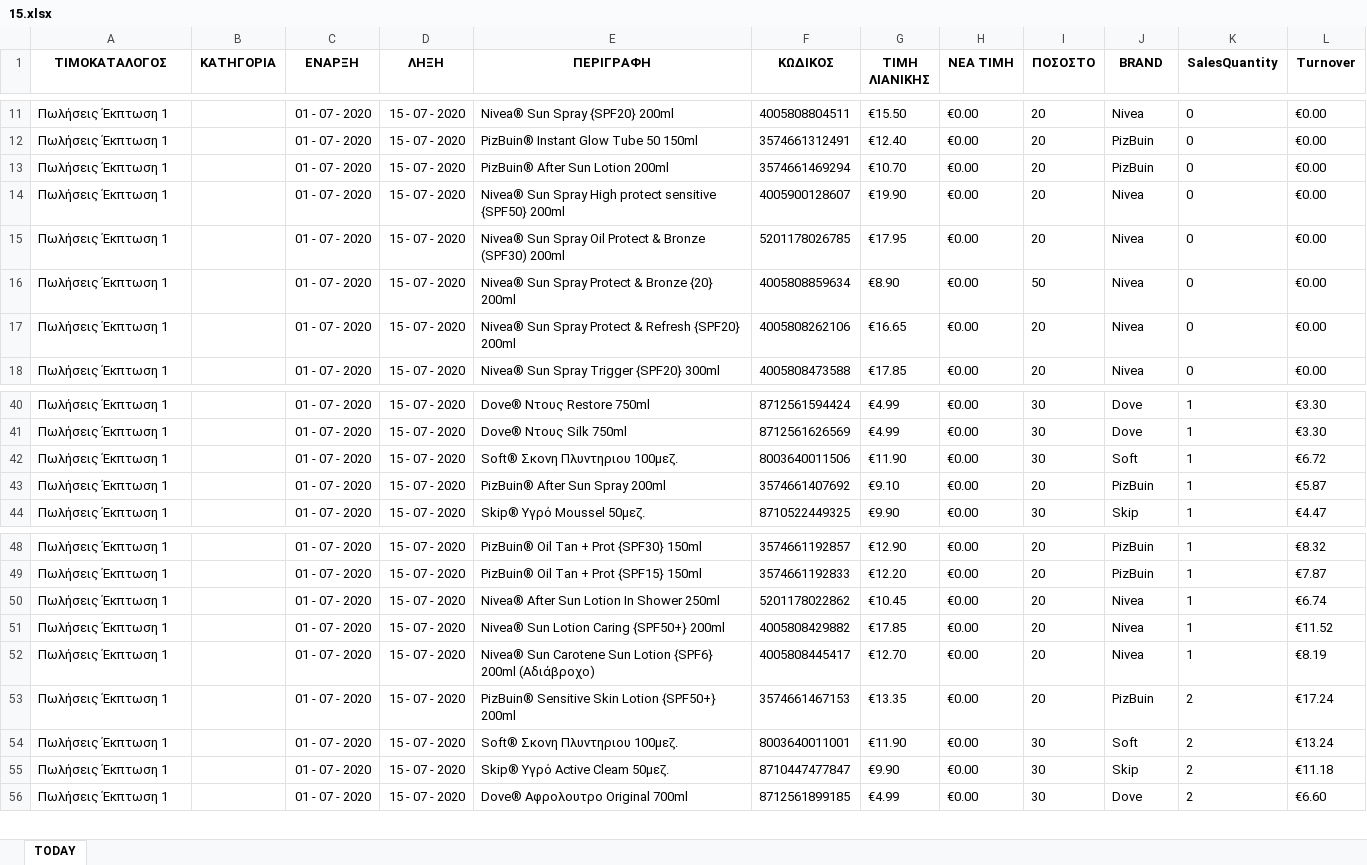
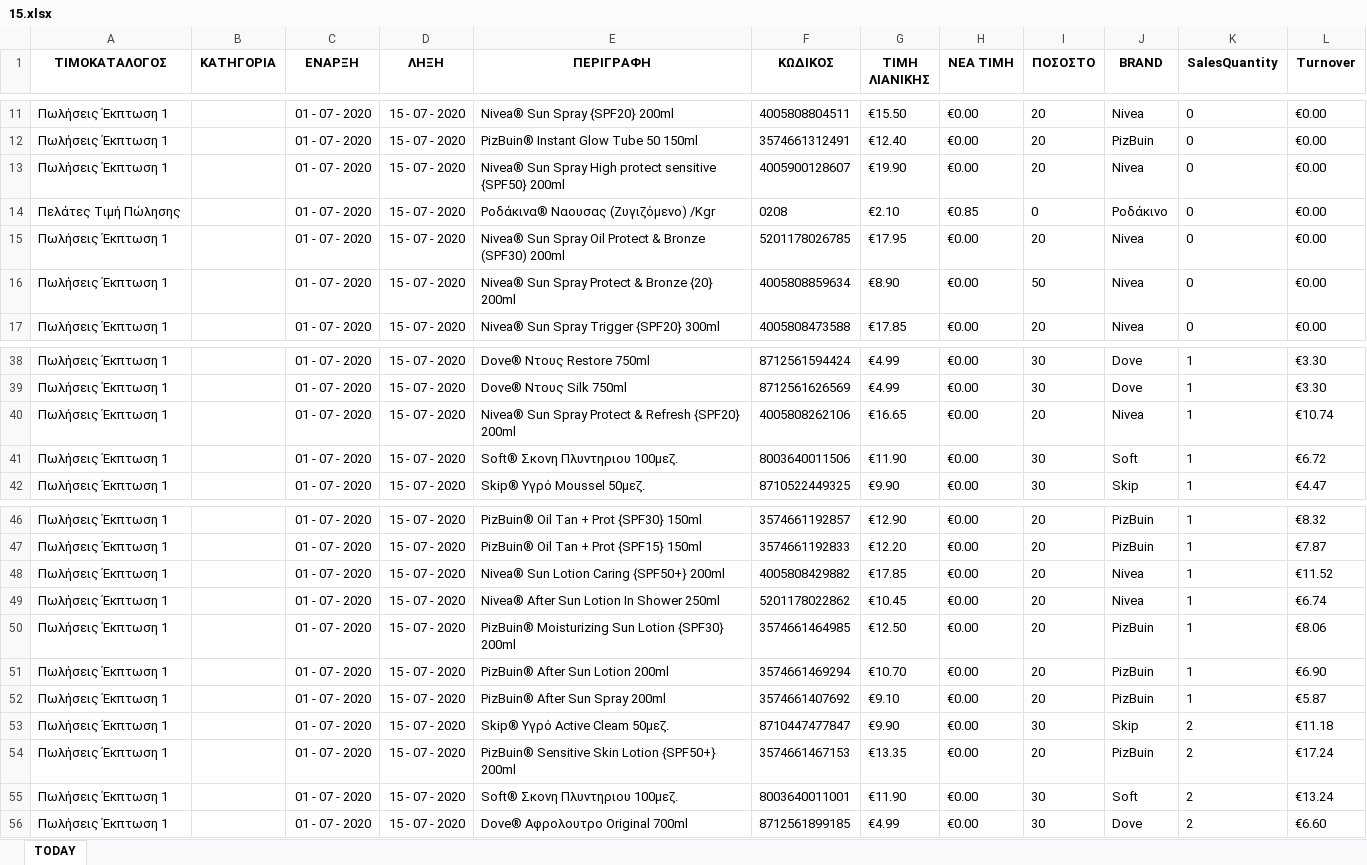
Before and after one commit to gitter-badger/Elounda_Market, an Excel workbook: A_DAILY_ΠΟΡΕΙΑ_ΤΙΜΟΚΑΤΑΛΟΓΟΥ_ΠΩΛΗΣΕΩΝ/excel/15.xlsx, sheet TODAY, drawn as a sheet; only a part is shown, gaps mark what is left out; values as stored, in another font and other column widths than the file's, no borders; conditional formats not drawn; removed rows and columns are numbered as before the commit, all else as after; the diff covers the shown part only; the diff names each change by its address in the sheet, - before the commit and + after, or states it on an @@ line.

```diff
--- a/A_DAILY_ΠΟΡΕΙΑ_ΤΙΜΟΚΑΤΑΛΟΓΟΥ_ΠΩΛΗΣΕΩΝ/excel/15.xlsx (sheet TODAY)
+++ b/A_DAILY_ΠΟΡΕΙΑ_ΤΙΜΟΚΑΤΑΛΟΓΟΥ_ΠΩΛΗΣΕΩΝ/excel/15.xlsx (sheet TODAY)
-row 13: Πωλήσεις Έκπτωση 1 |  | 01 - 07 - 2020 | 15 - 07 - 2020 | PizBuin® After Sun Lotion 200ml | 3574661469294 | €10.70 | €0.00 | 20 | PizBuin | 0 | €0.00
@@ row 29 moved to row 14: Πελάτες Τιμή Πώλησης @@
-row 17: Πωλήσεις Έκπτωση 1 |  | 01 - 07 - 2020 | 15 - 07 - 2020 | Nivea® Sun Spray Protect & Refresh {SPF20} 200ml | 4005808262106 | €16.65 | €0.00 | 20 | Nivea | 0 | €0.00
+row 40: Πωλήσεις Έκπτωση 1 |  | 01 - 07 - 2020 | 15 - 07 - 2020 | Nivea® Sun Spray Protect & Refresh {SPF20} 200ml | 4005808262106 | €16.65 | €0.00 | 20 | Nivea | 1 | €10.74
+row 48: Πωλήσεις Έκπτωση 1 |  | 01 - 07 - 2020 | 15 - 07 - 2020 | Nivea® Sun Lotion Caring {SPF50+} 200ml | 4005808429882 | €17.85 | €0.00 | 20 | Nivea | 1 | €11.52
-E50 (ΠΕΡΙΓΡΑΦΗ): Nivea® Sun Lotion Caring {SPF50+} 200ml
+E50 (ΠΕΡΙΓΡΑΦΗ): PizBuin® Moisturizing Sun Lotion {SPF30} 200ml
-F50 (ΚΩΔΙΚΟΣ): 4005808429882
+F50 (ΚΩΔΙΚΟΣ): 3574661464985
-G50 (ΤΙΜΗ ΛΙΑΝΙΚΗΣ): €17.85
+G50 (ΤΙΜΗ ΛΙΑΝΙΚΗΣ): €12.50
-J50:J51 (BRAND): Nivea
+J50:J51 (BRAND): PizBuin
-L50 (Turnover): €11.52
+L50 (Turnover): €8.06
-E51 (ΠΕΡΙΓΡΑΦΗ): Nivea® Sun Carotene Sun Lotion {SPF6} 200ml (Αδιάβροχο)
+E51 (ΠΕΡΙΓΡΑΦΗ): PizBuin® After Sun Lotion 200ml
-F51 (ΚΩΔΙΚΟΣ): 4005808445417
+F51 (ΚΩΔΙΚΟΣ): 3574661469294
-G51 (ΤΙΜΗ ΛΙΑΝΙΚΗΣ): €12.70
+G51 (ΤΙΜΗ ΛΙΑΝΙΚΗΣ): €10.70
-L51 (Turnover): €8.19
+L51 (Turnover): €6.90
@@ row 43 moved to row 52: Πωλήσεις Έκπτωση 1 @@
@@ row 55 moved to row 53: Πωλήσεις Έκπτωση 1 @@
```
Also changed, not shown: 5 added rows, 5 removed rows, 8 moved rows and 20 edited cells elsewhere in this sheet, 17 other files.
